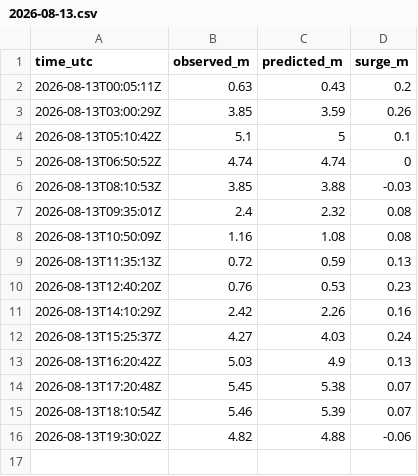
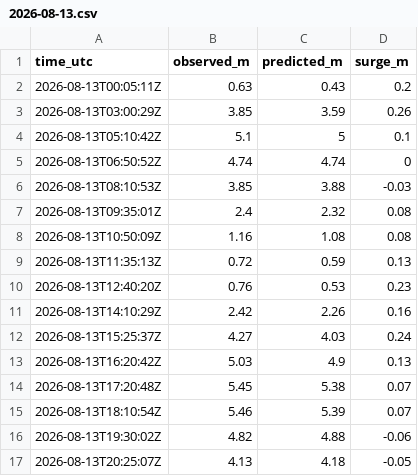
Before and after one commit to bobmorek/Jucotime, a CSV file: data/tide/falmouth-docks/2026-08/2026-08-13.csv, drawn as a sheet; the diff names each change by its address in the sheet, - before the commit and + after, or states it on an @@ line.

```diff
--- a/data/tide/falmouth-docks/2026-08/2026-08-13.csv
+++ b/data/tide/falmouth-docks/2026-08/2026-08-13.csv
+row 17: 2026-08-13T20:25:07Z | 4.13 | 4.18 | -0.05
```
Also changed, not shown: 1 other file.
